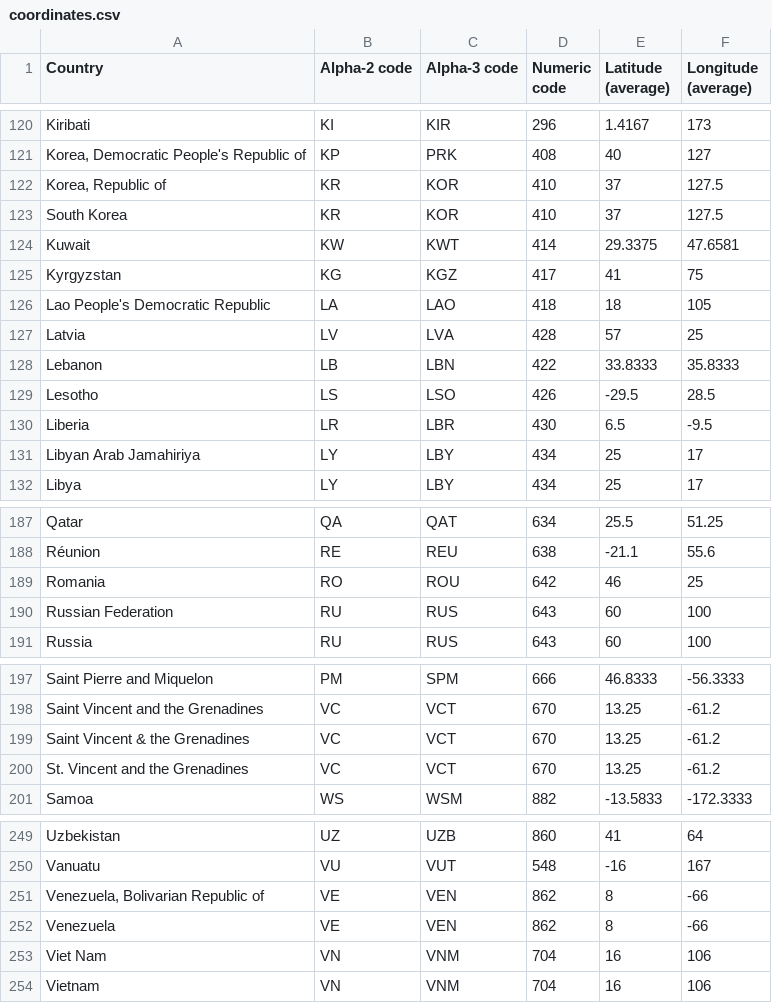
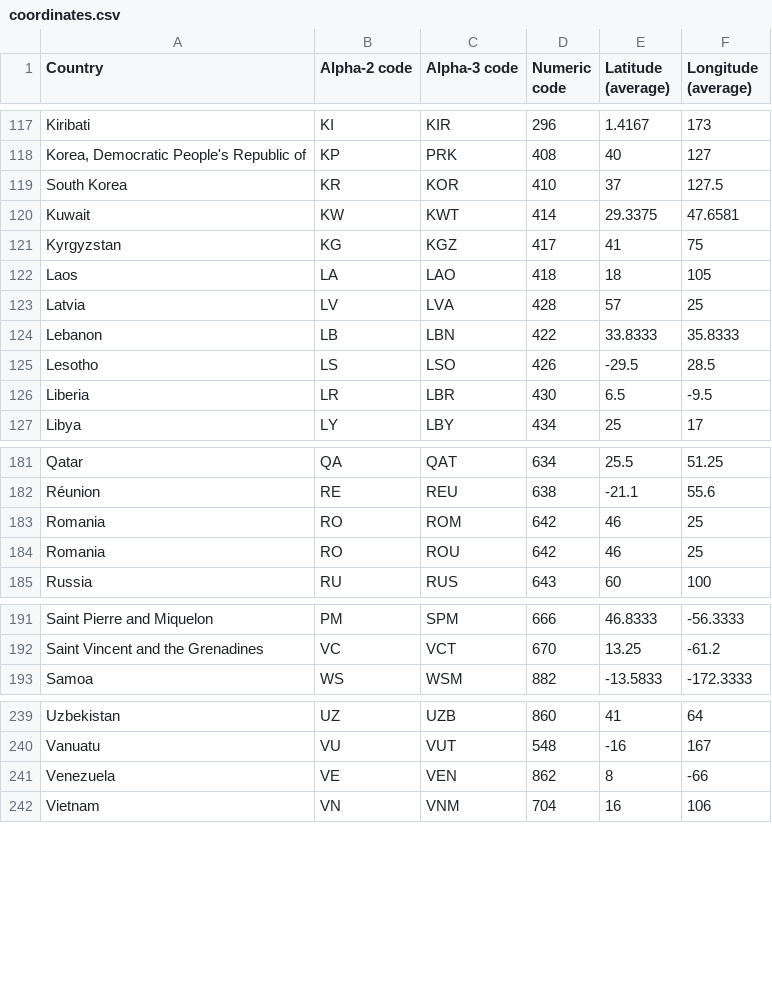
Before and after one commit to baripembo/viz-aidr, a CSV file: src/data/coordinates.csv, drawn as a sheet; only a part is shown, gaps mark what is left out; the diff covers the shown part only.

```diff
--- a/src/data/coordinates.csv
+++ b/src/data/coordinates.csv
@@ -121,3 +118,2 @@
 "Korea, Democratic People's Republic of","KP","PRK","408","40","127"
-"Korea, Republic of","KR","KOR","410","37","127.5"
 "South Korea","KR","KOR","410","37","127.5"
@@ -125,3 +121,3 @@
 "Kyrgyzstan","KG","KGZ","417","41","75"
-"Lao People's Democratic Republic","LA","LAO","418","18","105"
+"Laos","LA","LAO","418","18","105"
 "Latvia","LV","LVA","428","57","25"
@@ -130,3 +126,2 @@
 "Liberia","LR","LBR","430","6.5","-9.5"
-"Libyan Arab Jamahiriya","LY","LBY","434","25","17"
 "Libya","LY","LBY","434","25","17"
@@ -188,4 +182,4 @@
 "Réunion","RE","REU","638","-21.1","55.6"
+"Romania","RO","ROM","642","46","25"
 "Romania","RO","ROU","642","46","25"
-"Russian Federation","RU","RUS","643","60","100"
 "Russia","RU","RUS","643","60","100"
@@ -198,4 +192,2 @@
 "Saint Vincent and the Grenadines","VC","VCT","670","13.25","-61.2"
-"Saint Vincent & the Grenadines","VC","VCT","670","13.25","-61.2"
-"St. Vincent and the Grenadines","VC","VCT","670","13.25","-61.2"
 "Samoa","WS","WSM","882","-13.5833","-172.3333"
@@ -250,5 +240,3 @@
 "Vanuatu","VU","VUT","548","-16","167"
-"Venezuela, Bolivarian Republic of","VE","VEN","862","8","-66"
 "Venezuela","VE","VEN","862","8","-66"
-"Viet Nam","VN","VNM","704","16","106"
 "Vietnam","VN","VNM","704","16","106"
```
Also changed, not shown: 6 removed rows elsewhere in this file, 9 other files.
